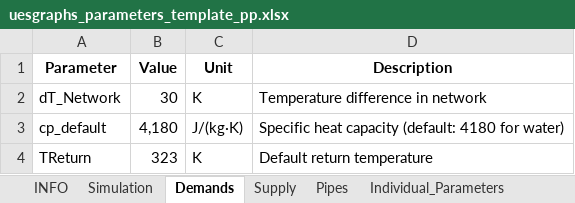
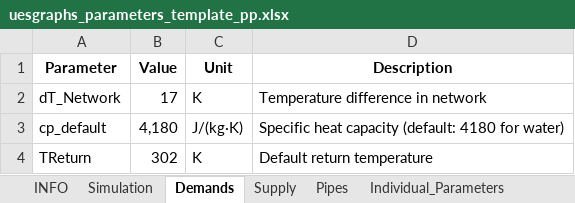
Before and after one commit to RWTH-EBC/uesgraphs, an Excel workbook: uesgraphs/data/uesgraphs_parameters_template_pp.xlsx, sheet Demands, drawn as a sheet; values as stored, in another font and other column widths than the file's, no borders; the diff names each change by its address in the sheet, - before the commit and + after, or states it on an @@ line.

```diff
--- a/uesgraphs/data/uesgraphs_parameters_template_pp.xlsx (sheet Demands)
+++ b/uesgraphs/data/uesgraphs_parameters_template_pp.xlsx (sheet Demands)
-B2 (Value): 30
+B2 (Value): 17
-B4 (Value): 323
+B4 (Value): 302
```
Also changed, not shown: sheet Simulation, sheet Supply, sheet Pipes, sheet INFO, 6 other files.
